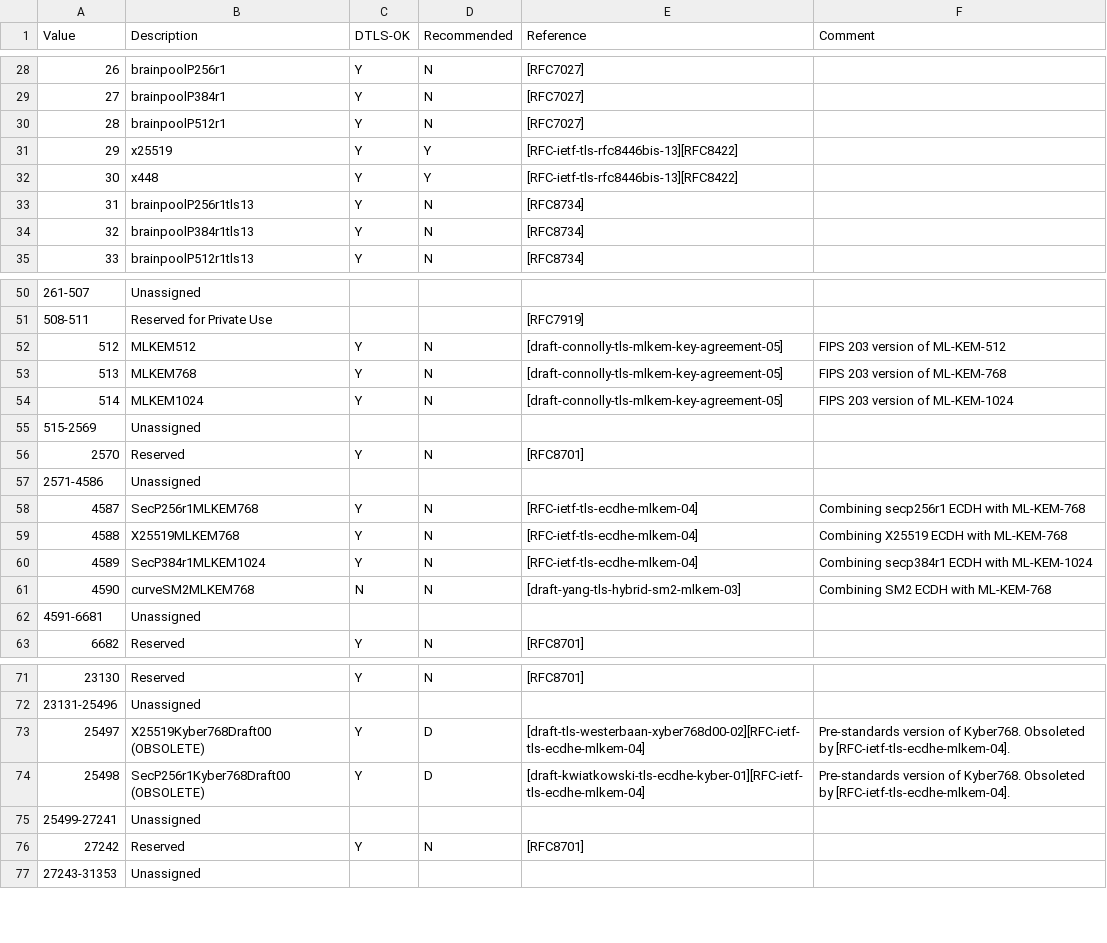
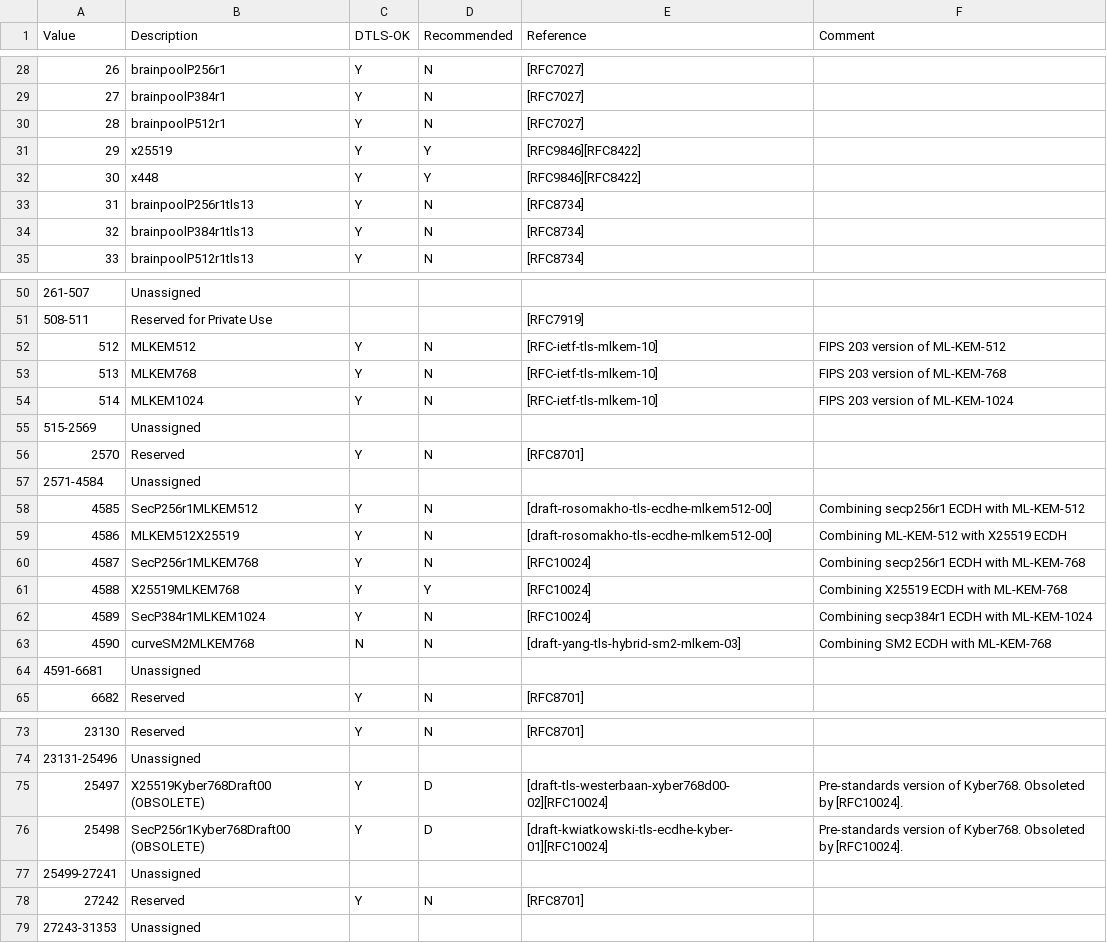
Before and after one commit to rgl/tls-dump-clienthello, a CSV file: tls-parameters-8.csv, drawn as a sheet; only a part is shown, gaps mark what is left out.

```diff
--- a/tls-parameters-8.csv
+++ b/tls-parameters-8.csv
@@ -30,4 +30,4 @@ Value,Description,DTLS-OK,Recommended,Reference,Comment
 28,brainpoolP512r1,Y,N,[RFC7027],
-29,x25519,Y,Y,[RFC-ietf-tls-rfc8446bis-13][RFC8422],
-30,x448,Y,Y,[RFC-ietf-tls-rfc8446bis-13][RFC8422],
+29,x25519,Y,Y,[RFC9846][RFC8422],
+30,x448,Y,Y,[RFC9846][RFC8422],
 31,brainpoolP256r1tls13,Y,N,[RFC8734],
@@ -51,11 +51,13 @@ Value,Description,DTLS-OK,Recommended,Reference,Comment
 508-511,Reserved for Private Use,,,[RFC7919],
-512,MLKEM512,Y,N,[draft-connolly-tls-mlkem-key-agreement-05],FIPS 203 version of ML-KEM-512
-513,MLKEM768,Y,N,[draft-connolly-tls-mlkem-key-agreement-05],FIPS 203 version of ML-KEM-768
-514,MLKEM1024,Y,N,[draft-connolly-tls-mlkem-key-agreement-05],FIPS 203 version of ML-KEM-1024
+512,MLKEM512,Y,N,[RFC-ietf-tls-mlkem-10],FIPS 203 version of ML-KEM-512
+513,MLKEM768,Y,N,[RFC-ietf-tls-mlkem-10],FIPS 203 version of ML-KEM-768
+514,MLKEM1024,Y,N,[RFC-ietf-tls-mlkem-10],FIPS 203 version of ML-KEM-1024
 515-2569,Unassigned,,,,
 2570,Reserved,Y,N,[RFC8701],
-2571-4586,Unassigned,,,,
-4587,SecP256r1MLKEM768,Y,N,[RFC-ietf-tls-ecdhe-mlkem-04],Combining secp256r1 ECDH with ML-KEM-768
-4588,X25519MLKEM768,Y,N,[RFC-ietf-tls-ecdhe-mlkem-04],Combining X25519 ECDH with ML-KEM-768
-4589,SecP384r1MLKEM1024,Y,N,[RFC-ietf-tls-ecdhe-mlkem-04],Combining secp384r1 ECDH with ML-KEM-1024
+2571-4584,Unassigned,,,,
+4585,SecP256r1MLKEM512,Y,N,[draft-rosomakho-tls-ecdhe-mlkem512-00],Combining secp256r1 ECDH with ML-KEM-512
+4586,MLKEM512X25519,Y,N,[draft-rosomakho-tls-ecdhe-mlkem512-00],Combining ML-KEM-512 with X25519 ECDH
+4587,SecP256r1MLKEM768,Y,N,[RFC10024],Combining secp256r1 ECDH with ML-KEM-768
+4588,X25519MLKEM768,Y,Y,[RFC10024],Combining X25519 ECDH with ML-KEM-768
+4589,SecP384r1MLKEM1024,Y,N,[RFC10024],Combining secp384r1 ECDH with ML-KEM-1024
 4590,curveSM2MLKEM768,N,N,[draft-yang-tls-hybrid-sm2-mlkem-03],Combining SM2 ECDH with ML-KEM-768
@@ -72,4 +74,4 @@ Value,Description,DTLS-OK,Recommended,Reference,Comment
 23131-25496,Unassigned,,,,
-25497,X25519Kyber768Draft00 (OBSOLETE),Y,D,[draft-tls-westerbaan-xyber768d00-02][RFC-ietf-tls-ecdhe-mlkem-04],Pre-standards version of Kyber768. Obsoleted by [RFC-ietf-tls-ecdhe-mlkem-04].
-25498,SecP256r1Kyber768Draft00 (OBSOLETE),Y,D,[draft-kwiatkowski-tls-ecdhe-kyber-01][RFC-ietf-tls-ecdhe-mlkem-04],Pre-standards version of Kyber768. Obsoleted by [RFC-ietf-tls-ecdhe-mlkem-04].
+25497,X25519Kyber768Draft00 (OBSOLETE),Y,D,[draft-tls-westerbaan-xyber768d00-02][RFC10024],Pre-standards version of Kyber768. Obsoleted by [RFC10024].
+25498,SecP256r1Kyber768Draft00 (OBSOLETE),Y,D,[draft-kwiatkowski-tls-ecdhe-kyber-01][RFC10024],Pre-standards version of Kyber768. Obsoleted by [RFC10024].
 25499-27241,Unassigned,,,,
```
Also changed, not shown: 24 other files.
